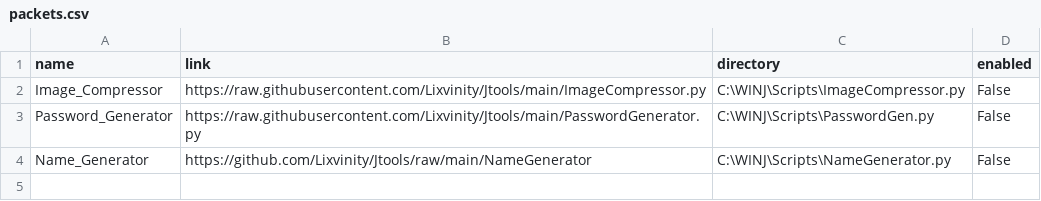
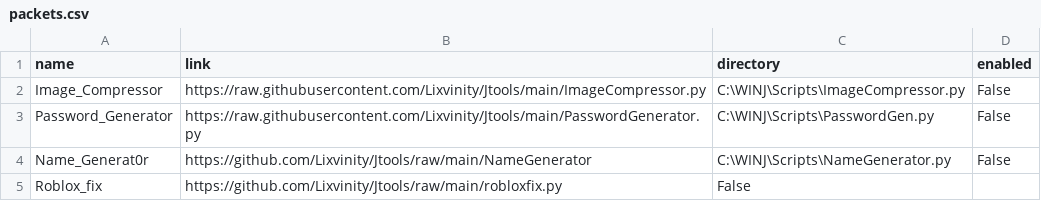
Before and after one commit to Lixvinity/Jtools, a CSV file: Prerequisites/packets.csv, drawn as a sheet.

Commit message:
Update packets.csv

```diff
--- a/Prerequisites/packets.csv
+++ b/Prerequisites/packets.csv
@@ -3,2 +3,3 @@ Image_Compressor,https://raw.githubusercontent.com/Lixvinity/Jtools/main/ImageCo
 Password_Generator,https://raw.githubusercontent.com/Lixvinity/Jtools/main/PasswordGenerator.py,C:\WINJ\Scripts\PasswordGen.py,False
-Name_Generator,https://github.com/Lixvinity/Jtools/raw/main/NameGenerator,C:\WINJ\Scripts\NameGenerator.py,False
+Name_Generat0r,https://github.com/Lixvinity/Jtools/raw/main/NameGenerator,C:\WINJ\Scripts\NameGenerator.py,False
+Roblox_fix,https://github.com/Lixvinity/Jtools/raw/main/robloxfix.py,False
```
